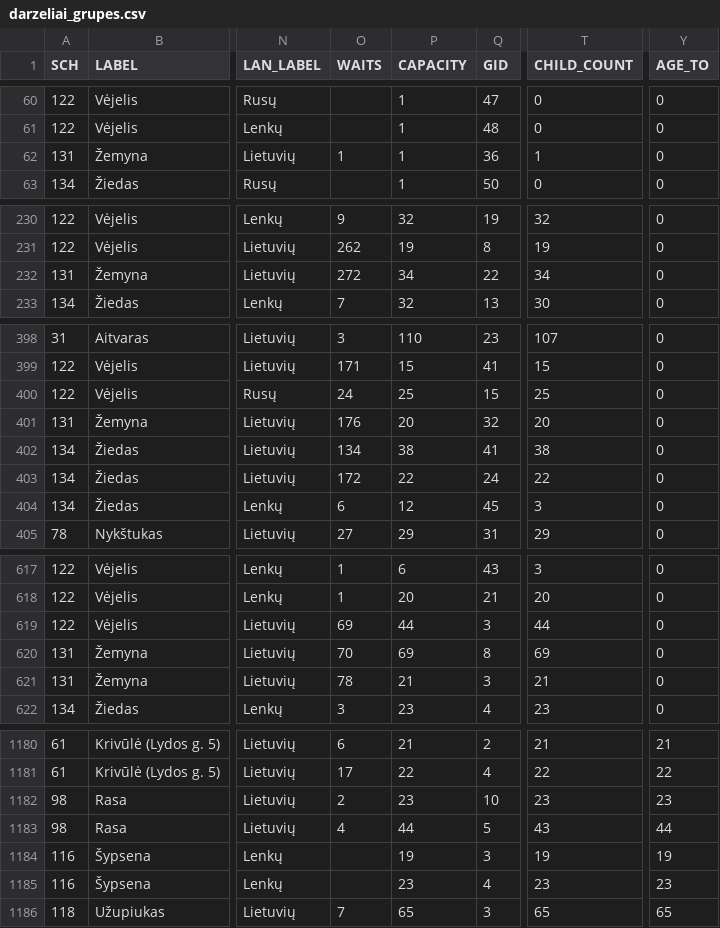
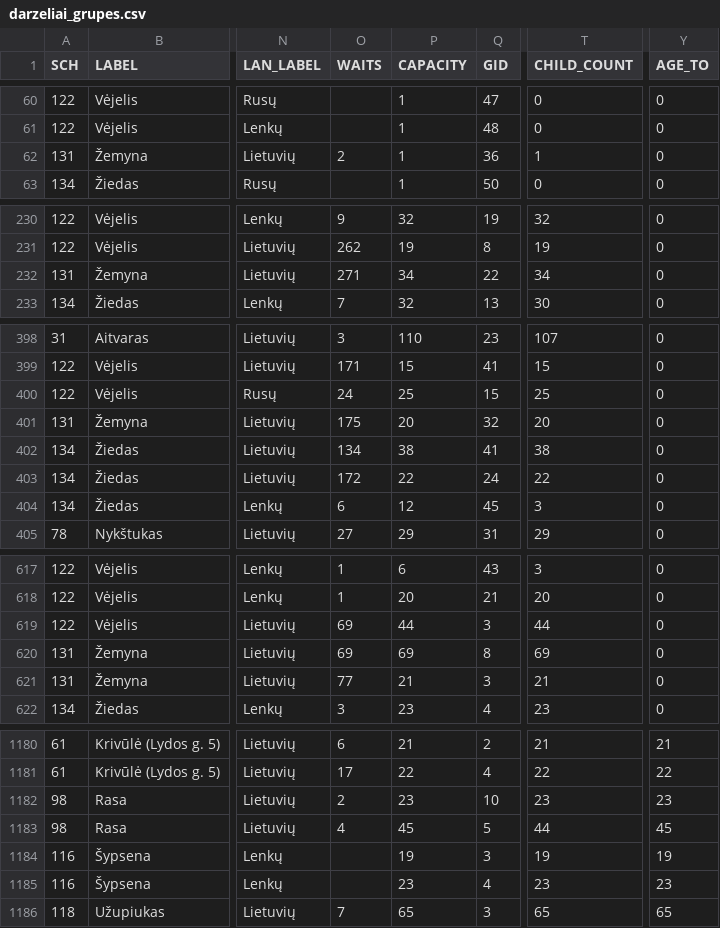
Before and after one commit to vilnius/darzeliai, a CSV file: data/darzeliai_grupes.csv, drawn as a sheet; only a part is shown, gaps mark what is left out; the diff covers the shown part only; the diff names each change by its address in the sheet, - before the commit and + after, or states it on an @@ line.

Commit message:
automatic daily update

```diff
--- a/data/darzeliai_grupes.csv
+++ b/data/darzeliai_grupes.csv
-O62 (WAITS): 1
+O62 (WAITS): 2
-O232 (WAITS): 272
+O232 (WAITS): 271
-O401 (WAITS): 176
+O401 (WAITS): 175
-O620 (WAITS): 70
+O620 (WAITS): 69
-O621 (WAITS): 78
+O621 (WAITS): 77
-P1183 (CAPACITY): 44
+P1183 (CAPACITY): 45
-T1183 (CHILD_COUNT): 43
+T1183 (CHILD_COUNT): 44
-Y1183 (AGE_TO): 44
+Y1183 (AGE_TO): 45
```
Also changed, not shown: 3 edited cells elsewhere in this file.
